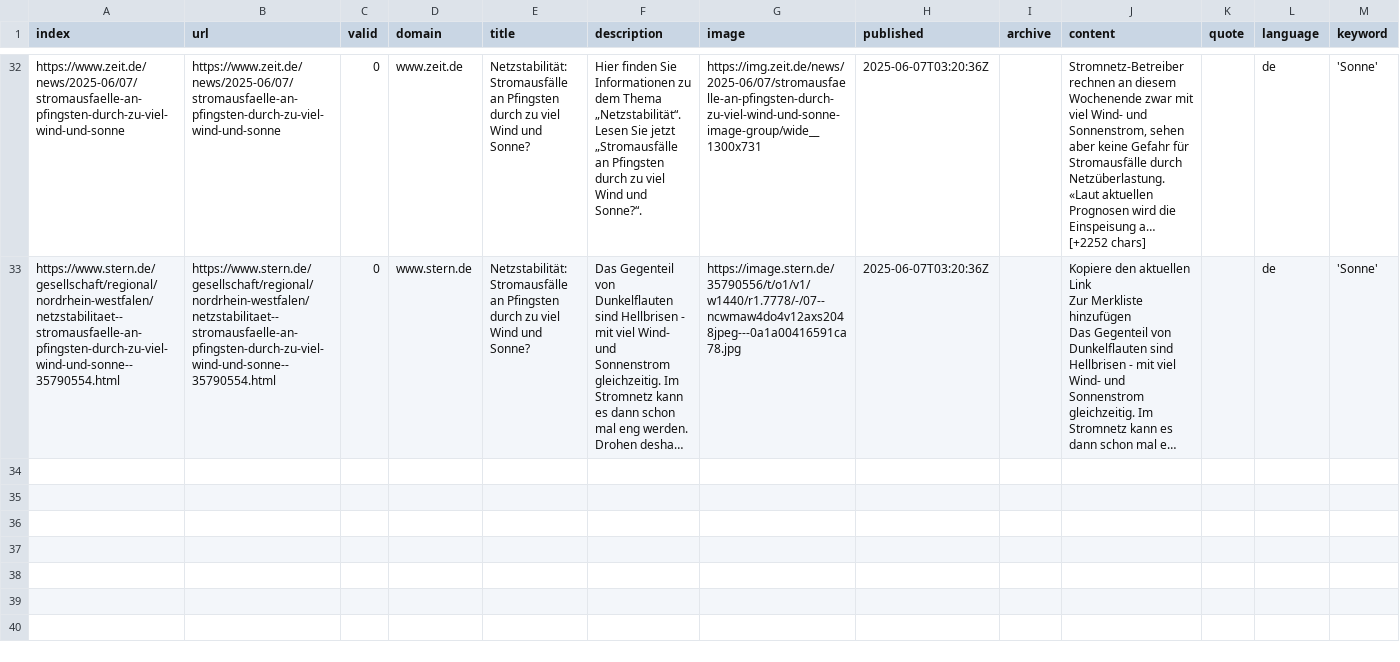
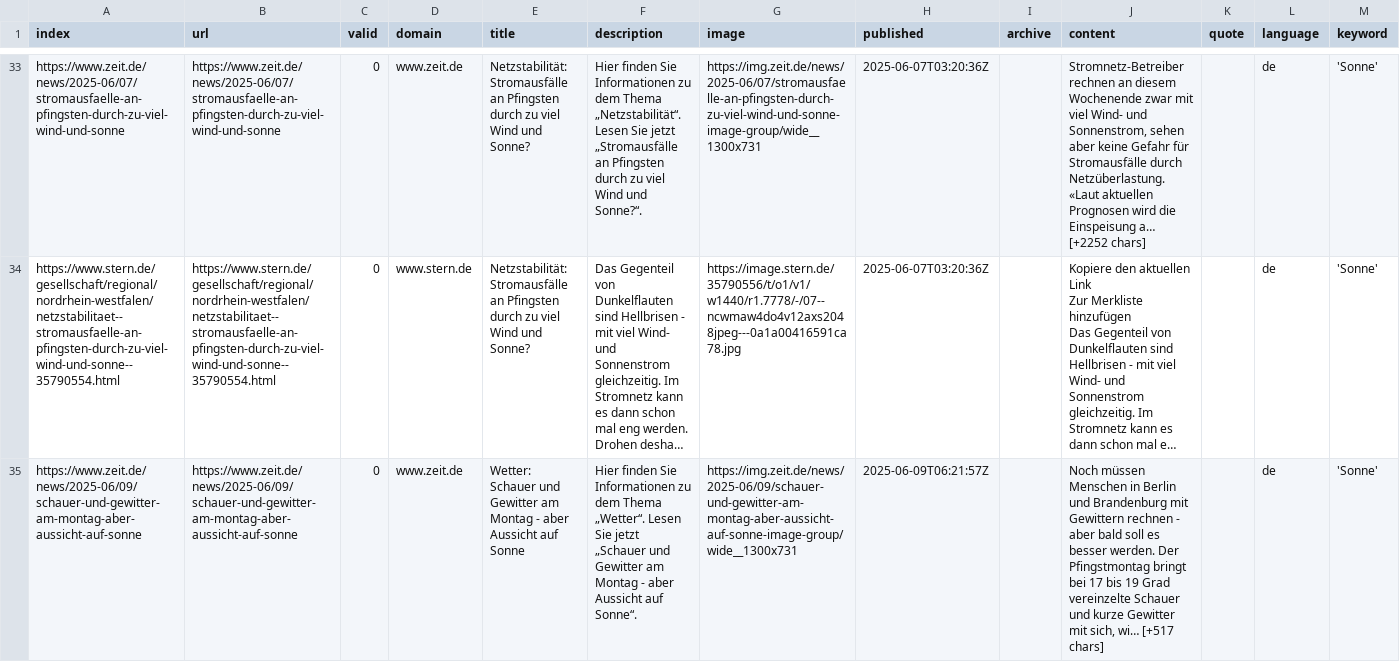
Before and after one commit to magaliekathrin-news/winterIsComing2, a CSV file: csv/news_2025_06.csv, drawn as a sheet; only a part is shown, gaps mark what is left out; long unchanged cells end in …; the diff covers the shown part only; the diff names each change by its address in the sheet, - before the commit and + after, or states it on an @@ line.

```diff
--- a/csv/news_2025_06.csv
+++ b/csv/news_2025_06.csv
+row 35: https://www.zeit.de/news/2025-06/09/schauer-und-gewitter-am-montag-aber-aussicht-auf-sonne | https://www.zeit.de/news/2025-06/09/schauer-und-gewitter-am-montag-aber-aussicht-auf-sonne | 0 | www.zeit.de | Wetter: Schauer und Gewitter am Montag - aber Aussicht auf Sonne | Hier finden Sie Informationen zu dem Thema „Wetter“. Lesen Sie jetzt „Schauer und Gewitter am Montag - aber Aussicht auf Sonne“. | https://img.zeit.de/news/2025-06/09/schauer-und-gewitter-am-montag-aber-aussicht-auf-sonne-image-group/wide__1300x731 | 2025-06-09T06:21:57Z |  | Noch müssen Menschen in Berlin und Brandenburg mit Gewittern rechnen - aber bald soll es besser werden. Der Pfingstmontag bringt bei 17 bis 19 Grad vereinzelte Schauer und kurze Gewitter mit sich, wi… [+517 chars] |  | de | 'Sonne'
```
Also changed, not shown: 3 added rows elsewhere in this file, keywords.csv.
